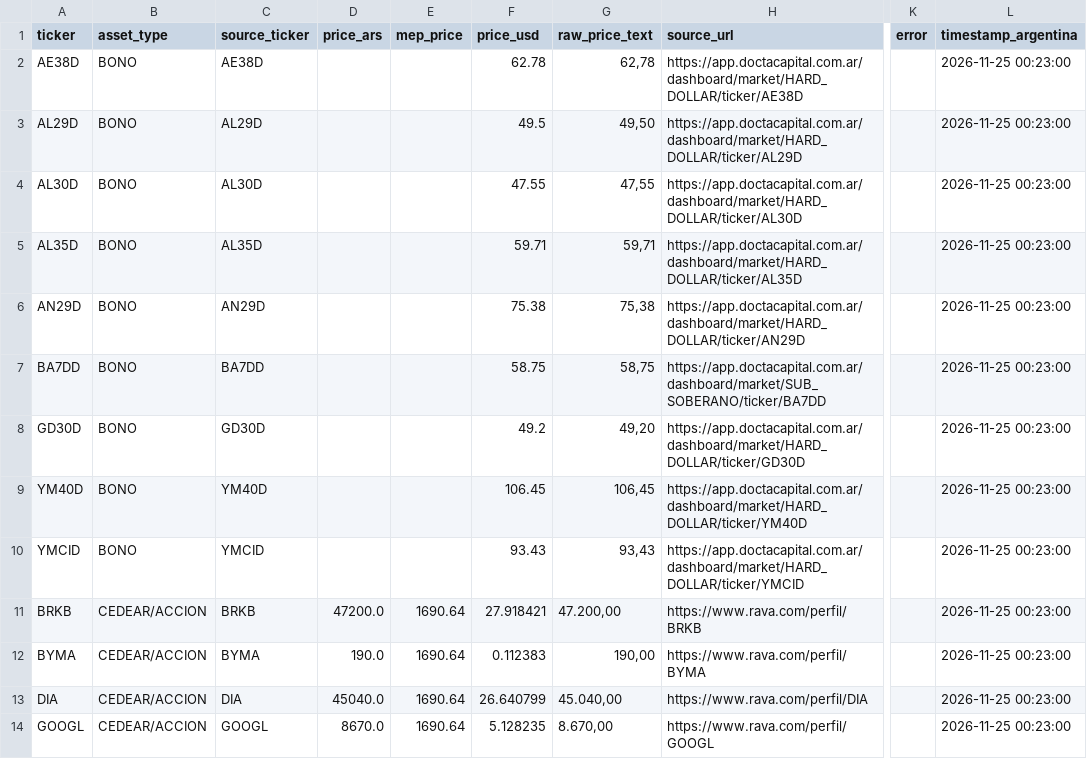
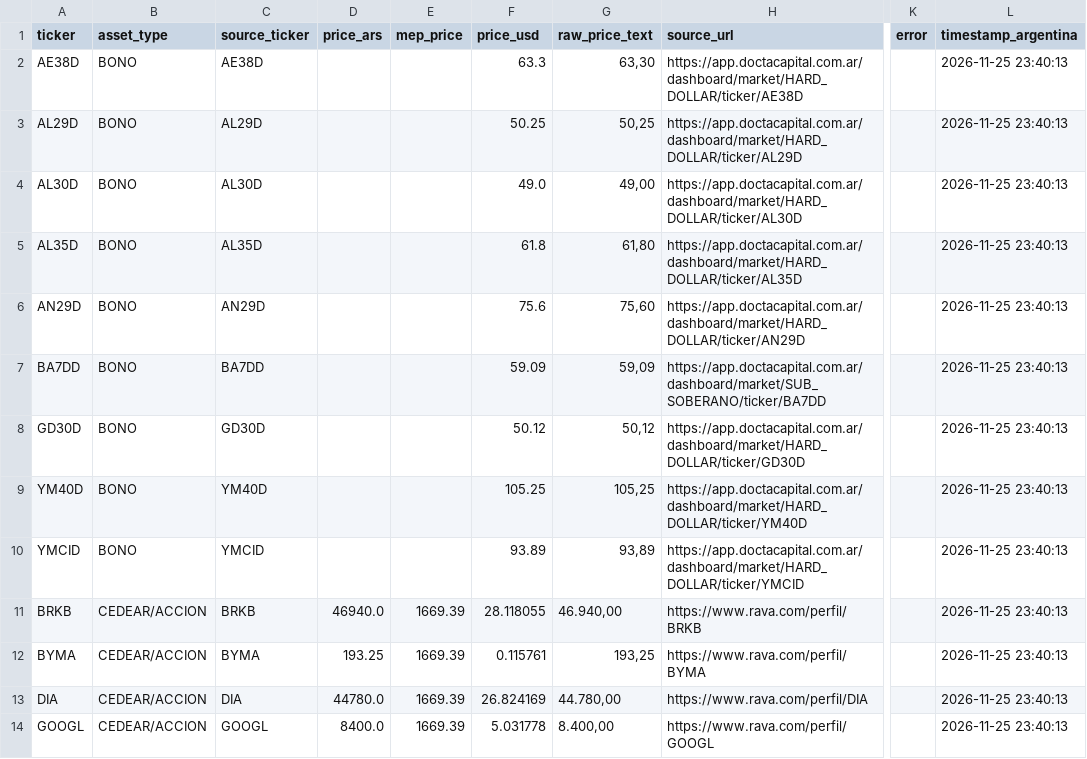
Before and after one commit to Decas/precio_activos, a CSV file: closing_prices.csv, drawn as a sheet; only a part is shown, gaps mark what is left out; the diff covers the shown part only; the diff names each change by its address in the sheet, - before the commit and + after, or states it on an @@ line.

```diff
--- a/closing_prices.csv
+++ b/closing_prices.csv
-F2 (price_usd): 62.78
+F2 (price_usd): 63.3
-G2 (raw_price_text): 62,78
+G2 (raw_price_text): 63,30
-L2:L14 (timestamp_argentina): 2026-11-25 00:23:00
+L2:L14 (timestamp_argentina): 2026-11-25 23:40:13
-F3 (price_usd): 49.5
+F3 (price_usd): 50.25
-G3 (raw_price_text): 49,50
+G3 (raw_price_text): 50,25
-F4 (price_usd): 47.55
+F4 (price_usd): 49.0
-G4 (raw_price_text): 47,55
+G4 (raw_price_text): 49,00
-F5 (price_usd): 59.71
+F5 (price_usd): 61.8
-G5 (raw_price_text): 59,71
+G5 (raw_price_text): 61,80
-F6 (price_usd): 75.38
+F6 (price_usd): 75.6
-G6 (raw_price_text): 75,38
+G6 (raw_price_text): 75,60
-F7 (price_usd): 58.75
+F7 (price_usd): 59.09
-G7 (raw_price_text): 58,75
+G7 (raw_price_text): 59,09
-F8 (price_usd): 49.2
+F8 (price_usd): 50.12
-G8 (raw_price_text): 49,20
+G8 (raw_price_text): 50,12
-F9 (price_usd): 106.45
+F9 (price_usd): 105.25
-G9 (raw_price_text): 106,45
+G9 (raw_price_text): 105,25
-F10 (price_usd): 93.43
+F10 (price_usd): 93.89
-G10 (raw_price_text): 93,43
+G10 (raw_price_text): 93,89
-D11 (price_ars): 47200.0
+D11 (price_ars): 46940.0
-E11:E14 (mep_price): 1690.64
+E11:E14 (mep_price): 1669.39
-F11 (price_usd): 27.918421
+F11 (price_usd): 28.118055
-G11 (raw_price_text): 47.200,00
+G11 (raw_price_text): 46.940,00
-D12 (price_ars): 190.0
+D12 (price_ars): 193.25
-F12 (price_usd): 0.112383
+F12 (price_usd): 0.115761
-G12 (raw_price_text): 190,00
+G12 (raw_price_text): 193,25
-D13 (price_ars): 45040.0
+D13 (price_ars): 44780.0
-F13 (price_usd): 26.640799
+F13 (price_usd): 26.824169
-G13 (raw_price_text): 45.040,00
+G13 (raw_price_text): 44.780,00
-D14 (price_ars): 8670.0
+D14 (price_ars): 8400.0
-F14 (price_usd): 5.128235
+F14 (price_usd): 5.031778
-G14 (raw_price_text): 8.670,00
+G14 (raw_price_text): 8.400,00
```
Also changed, not shown: 65 edited cells elsewhere in this file.
